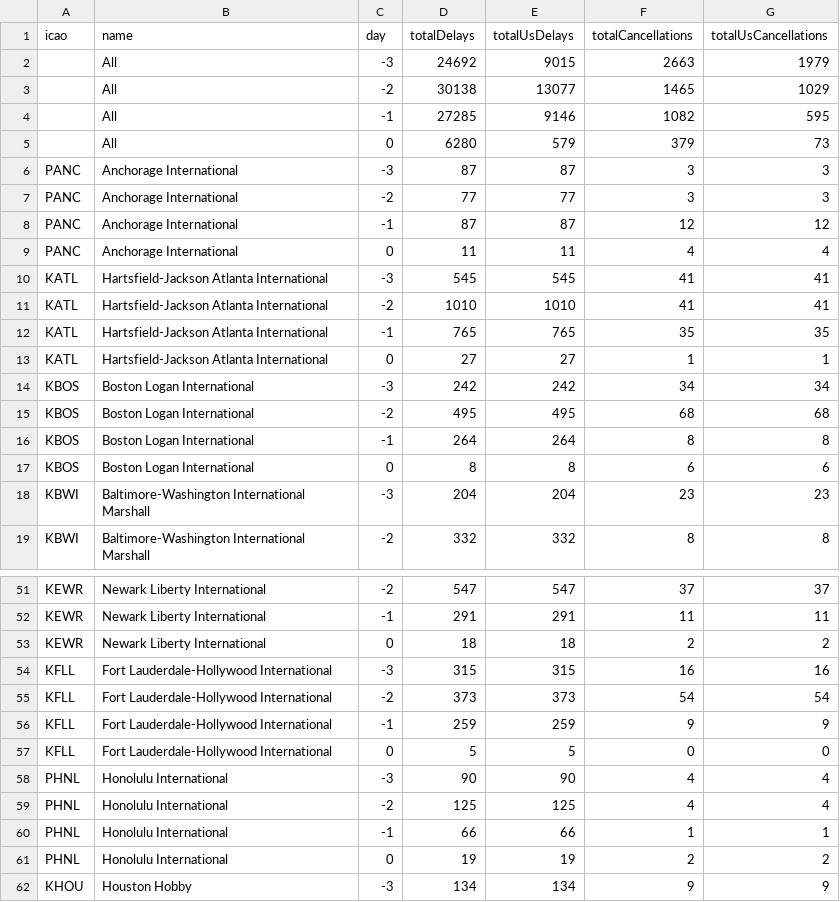
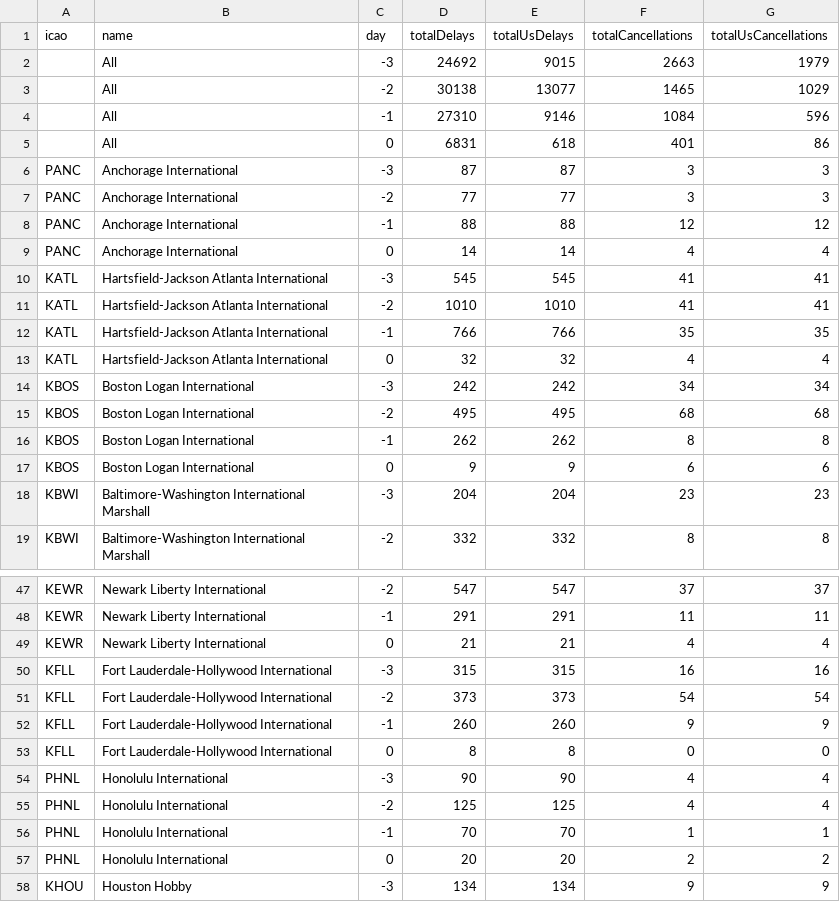
Before and after one commit to erxclau/flightaware, a CSV file: 2025-12-02.csv, drawn as a sheet; only a part is shown, gaps mark what is left out; the diff covers the shown part only.

```diff
--- a/2025-12-02.csv
+++ b/2025-12-02.csv
@@ -3,16 +3,16 @@ icao,name,day,totalDelays,totalUsDelays,totalCancellations,totalUsCancellations
 ,All,-2,30138,13077,1465,1029
-,All,-1,27285,9146,1082,595
-,All,0,6280,579,379,73
+,All,-1,27310,9146,1084,596
+,All,0,6831,618,401,86
 PANC,Anchorage International,-3,87,87,3,3
 PANC,Anchorage International,-2,77,77,3,3
-PANC,Anchorage International,-1,87,87,12,12
-PANC,Anchorage International,0,11,11,4,4
+PANC,Anchorage International,-1,88,88,12,12
+PANC,Anchorage International,0,14,14,4,4
 KATL,Hartsfield-Jackson Atlanta International,-3,545,545,41,41
 KATL,Hartsfield-Jackson Atlanta International,-2,1010,1010,41,41
-KATL,Hartsfield-Jackson Atlanta International,-1,765,765,35,35
-KATL,Hartsfield-Jackson Atlanta International,0,27,27,1,1
+KATL,Hartsfield-Jackson Atlanta International,-1,766,766,35,35
+KATL,Hartsfield-Jackson Atlanta International,0,32,32,4,4
 KBOS,Boston Logan International,-3,242,242,34,34
 KBOS,Boston Logan International,-2,495,495,68,68
-KBOS,Boston Logan International,-1,264,264,8,8
-KBOS,Boston Logan International,0,8,8,6,6
+KBOS,Boston Logan International,-1,262,262,8,8
+KBOS,Boston Logan International,0,9,9,6,6
 KBWI,Baltimore-Washington International Marshall,-3,204,204,23,23
@@ -52,11 +48,11 @@ KEWR,Newark Liberty International,-2,547,547,37,37
 KEWR,Newark Liberty International,-1,291,291,11,11
-KEWR,Newark Liberty International,0,18,18,2,2
+KEWR,Newark Liberty International,0,21,21,4,4
 KFLL,Fort Lauderdale-Hollywood International,-3,315,315,16,16
 KFLL,Fort Lauderdale-Hollywood International,-2,373,373,54,54
-KFLL,Fort Lauderdale-Hollywood International,-1,259,259,9,9
-KFLL,Fort Lauderdale-Hollywood International,0,5,5,0,0
+KFLL,Fort Lauderdale-Hollywood International,-1,260,260,9,9
+KFLL,Fort Lauderdale-Hollywood International,0,8,8,0,0
 PHNL,Honolulu International,-3,90,90,4,4
 PHNL,Honolulu International,-2,125,125,4,4
-PHNL,Honolulu International,-1,66,66,1,1
-PHNL,Honolulu International,0,19,19,2,2
+PHNL,Honolulu International,-1,70,70,1,1
+PHNL,Honolulu International,0,20,20,2,2
 KHOU,Houston Hobby,-3,134,134,9,9
```
Also changed, not shown: 4 removed rows and 98 edited cells elsewhere in this file.
